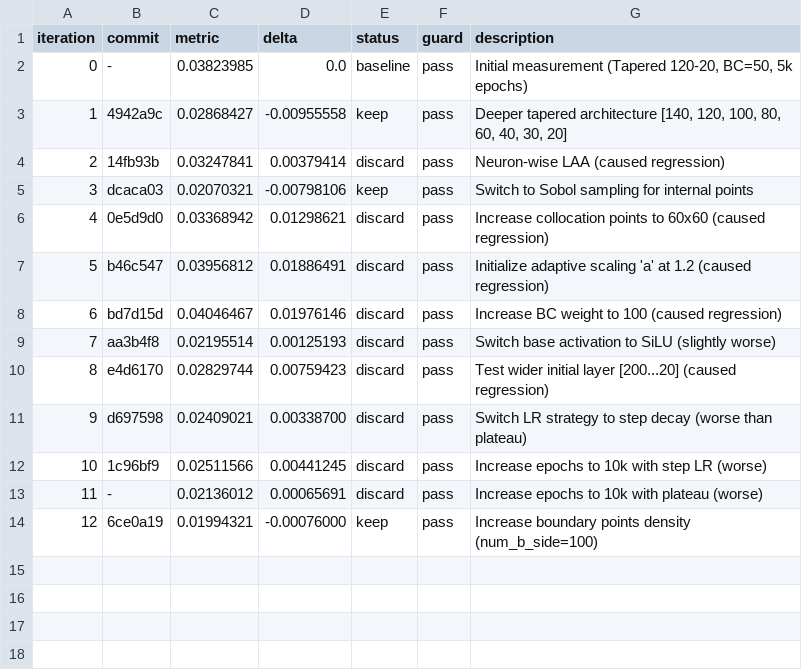
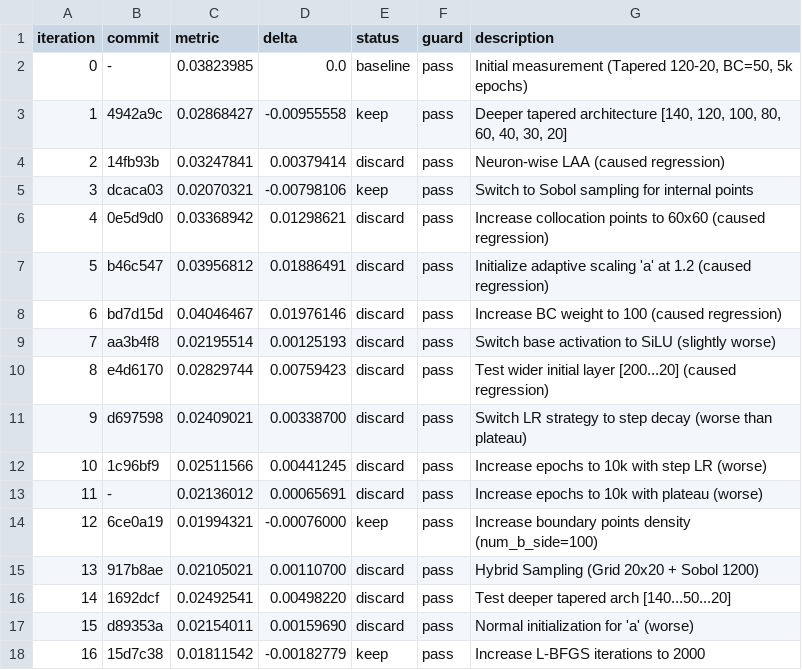
Before and after one commit to Eaglw/PINN-tesi, a TSV file: heat2dmini/autoresearch-results.tsv, drawn as a sheet.

```diff
--- a/heat2dmini/autoresearch-results.tsv
+++ b/heat2dmini/autoresearch-results.tsv
@@ -14 +14,5 @@ iteration	commit	metric	delta	status	guard	description
 12	6ce0a19	0.01994321	-0.00076000	keep	pass	Increase boundary points density (num_b_side=100)
+13	917b8ae	0.02105021	0.00110700	discard	pass	Hybrid Sampling (Grid 20x20 + Sobol 1200)
+14	1692dcf	0.02492541	0.00498220	discard	pass	Test deeper tapered arch [140...50...20]
+15	d89353a	0.02154011	0.00159690	discard	pass	Normal initialization for 'a' (worse)
+16	15d7c38	0.01811542	-0.00182779	keep	pass	Increase L-BFGS iterations to 2000
```
Also changed, not shown: heat2dmini/mini_results.csv, 2 other files.
